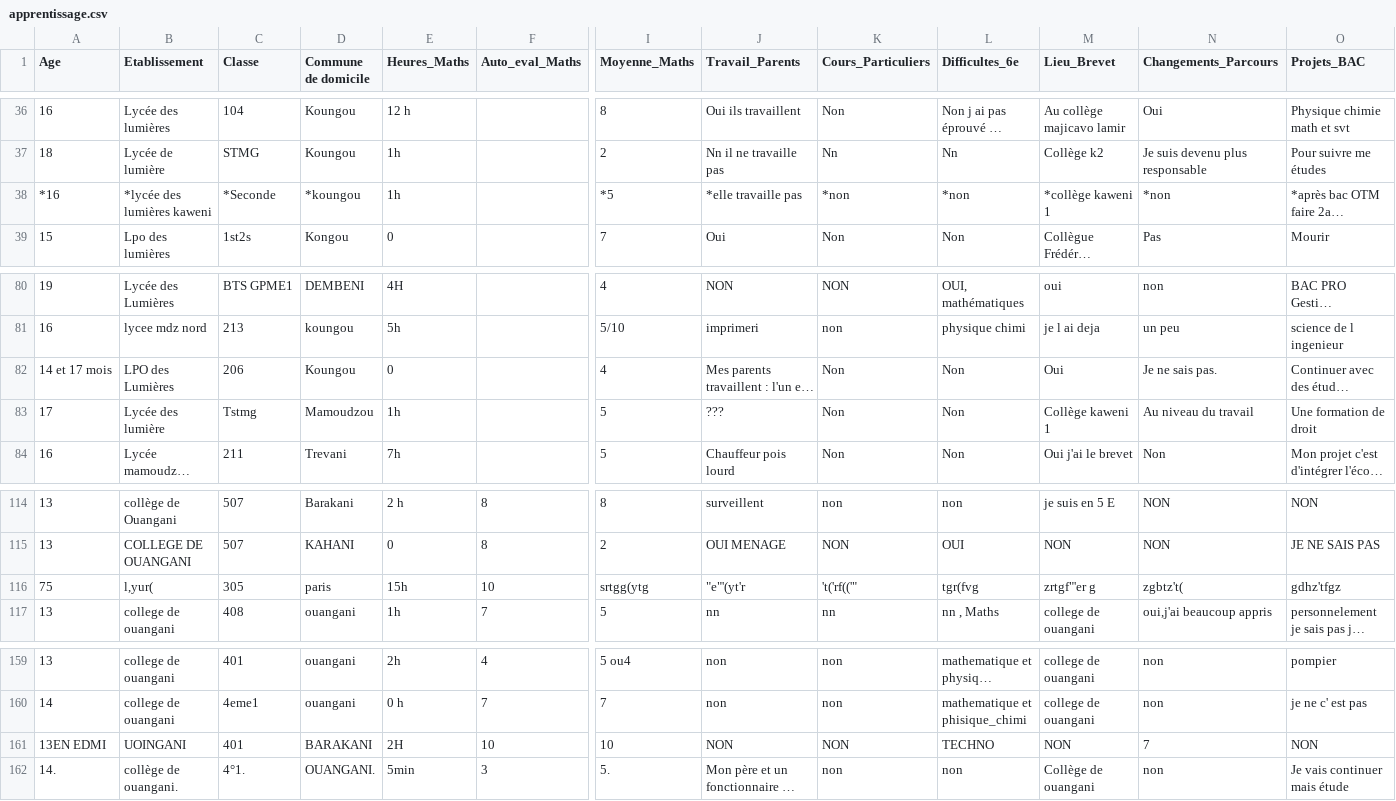
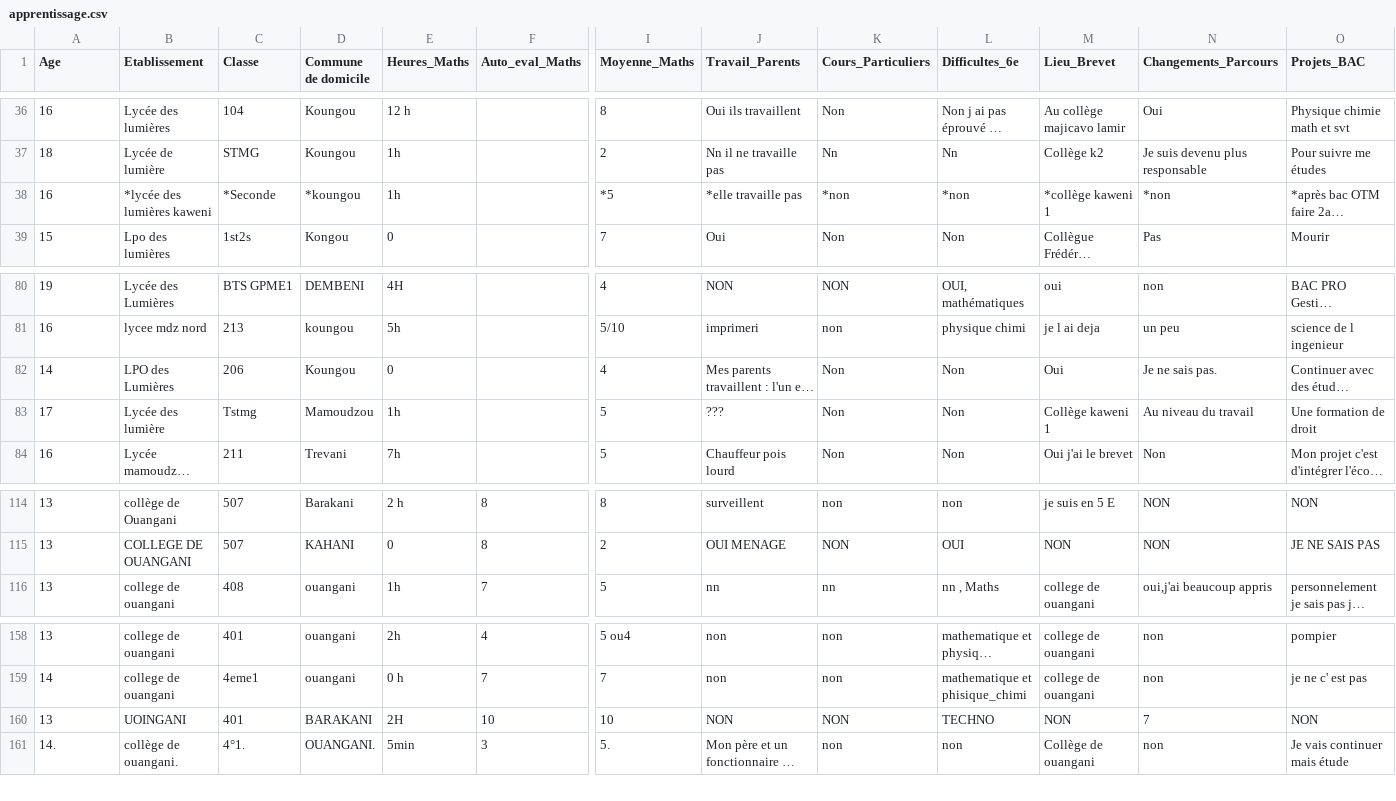
Before and after one commit to SamiraMS2050/Projet2025, a CSV file: apprentissage.csv, drawn as a sheet; only a part is shown, gaps mark what is left out; long unchanged cells end in …; removed rows and columns are numbered as before the commit, all else as after; rows hold the shown columns only; the diff names each change by its address in the sheet, - before the commit and + after, or states it on an @@ line.

Commit message:
update apprentissage

```diff
--- a/apprentissage.csv
+++ b/apprentissage.csv
-A38 (Age): *16
+A38 (Age): 16
-A82 (Age): 14 et 17 mois
+A82 (Age): 14
-row 116: 75 | l,yur( | 305 | paris | 15h | 10 | srtgg(ytg | "e"'(yt'r | 't('rf(('" | tgr(fvg | zrtgf"'er g | zgbtz't( | gdhz'tfgz
-A160 (Age): 13EN EDMI
+A160 (Age): 13
```
